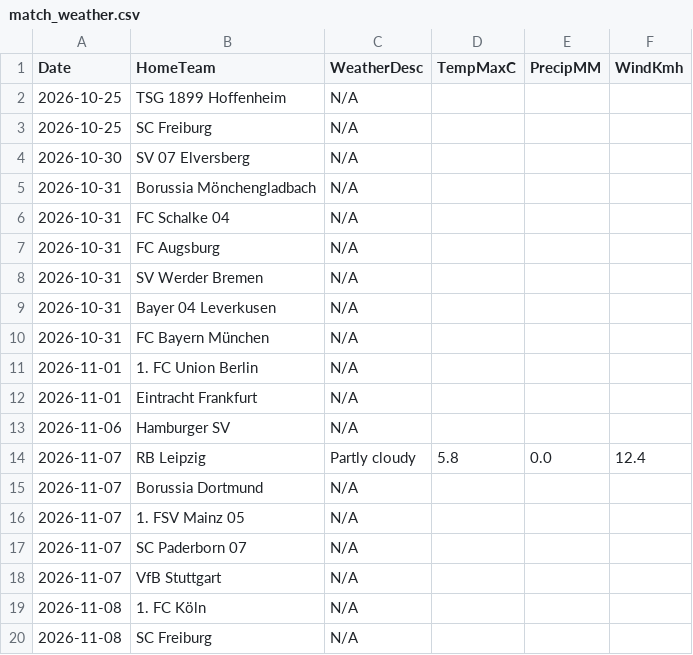
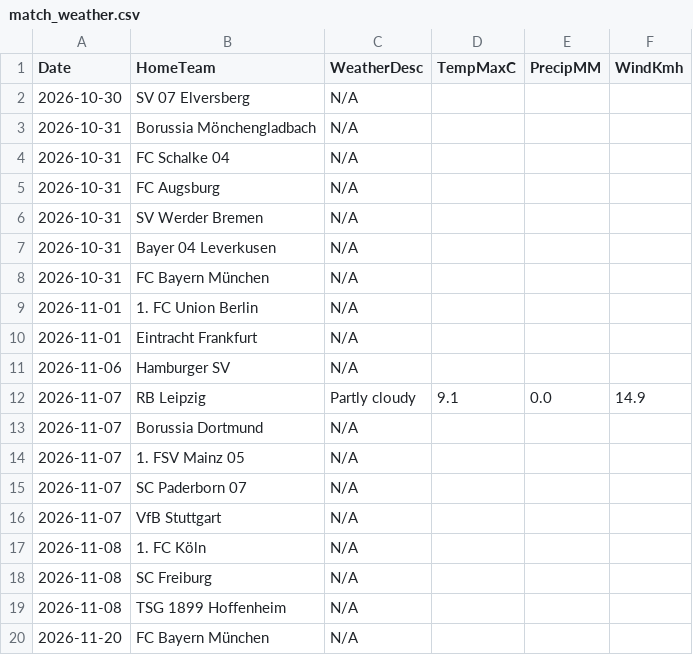
Before and after one commit to gmalbert/bundesliga, a CSV file: data_files/raw/match_weather.csv, drawn as a sheet; only a part is shown; the shorter side is filled out with more unchanged rows.

```diff
--- a/data_files/raw/match_weather.csv
+++ b/data_files/raw/match_weather.csv
@@ -1,4 +1,2 @@
 Date,HomeTeam,WeatherDesc,TempMaxC,PrecipMM,WindKmh
-2026-10-25,TSG 1899 Hoffenheim,N/A,,,
-2026-10-25,SC Freiburg,N/A,,,
 2026-10-30,SV 07 Elversberg,N/A,,,
@@ -13,3 +11,3 @@ Date,HomeTeam,WeatherDesc,TempMaxC,PrecipMM,WindKmh
 2026-11-06,Hamburger SV,N/A,,,
-2026-11-07,RB Leipzig,Partly cloudy,5.8,0.0,12.4
+2026-11-07,RB Leipzig,Partly cloudy,9.1,0.0,14.9
 2026-11-07,Borussia Dortmund,N/A,,,
```
Also changed, not shown: data_files/upcoming_fixtures.csv, models/poisson_strengths.csv, 3 other files.
